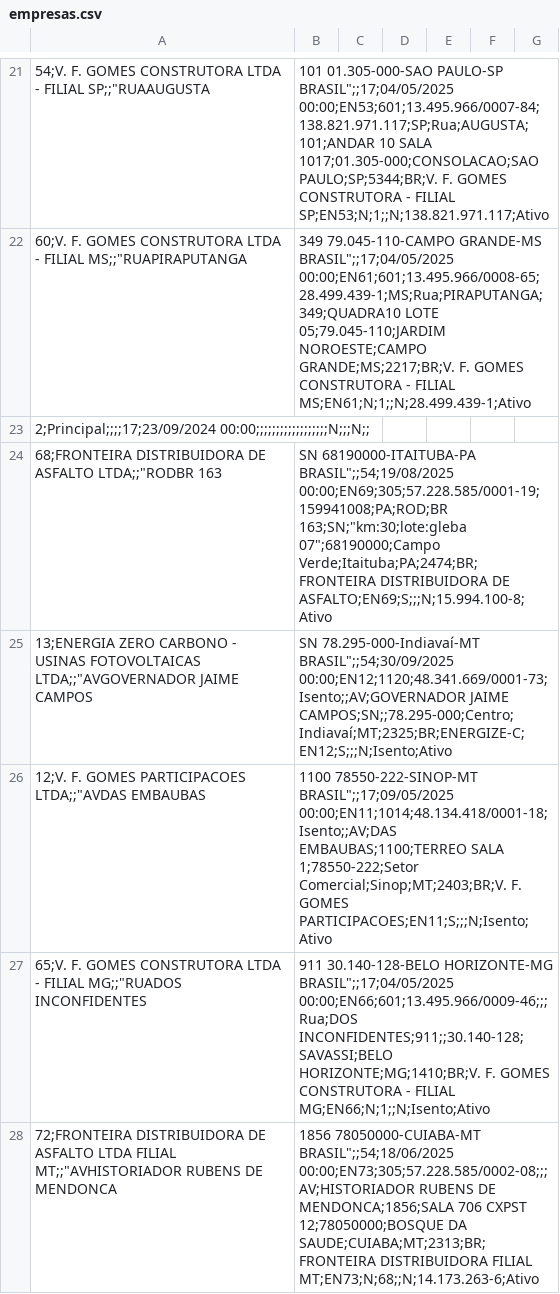
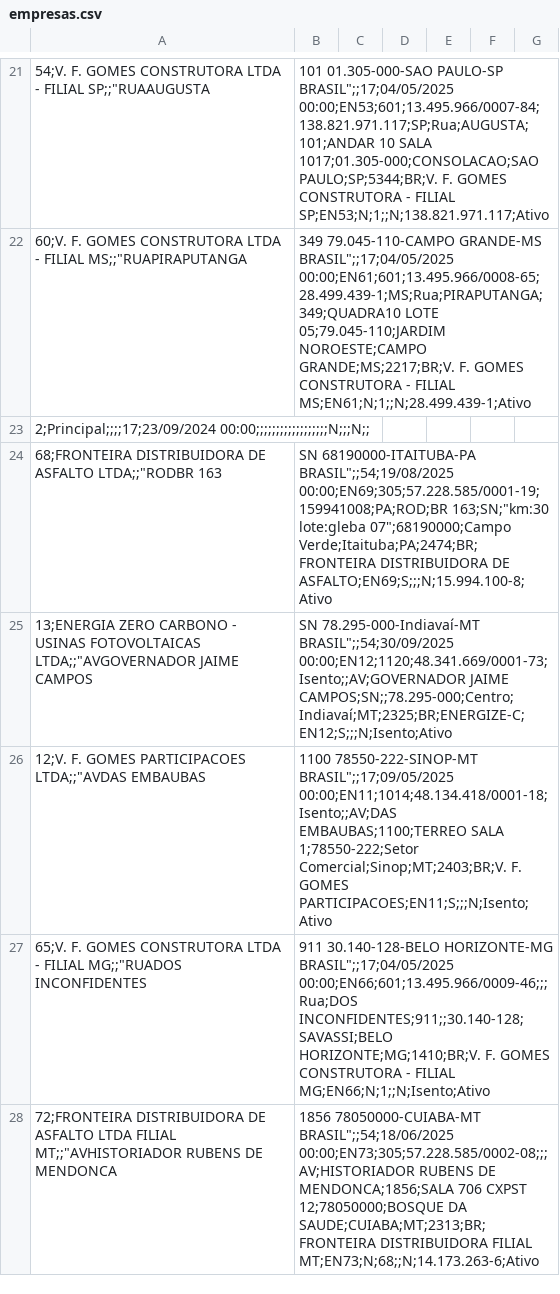
Before and after one commit to MarioViamonte/corp-registry, a CSV file: data/empresas.csv, drawn as a sheet; only a part is shown, gaps mark what is left out; the diff covers the shown part only; the diff names each change by its address in the sheet, - before the commit and + after, or states it on an @@ line.

```diff
--- a/data/empresas.csv
+++ b/data/empresas.csv
-B24: …BRASIL";;54;19/08/2025 00:00;EN69;305;57.228.585/0001-19;159941008;PA;ROD;BR 163;SN;"km:30;lote:gleba 07";68190000;Campo Verde;Itaituba;PA;2474;BR;FRONTEIRA…
+B24: …BRASIL";;54;19/08/2025 00:00;EN69;305;57.228.585/0001-19;159941008;PA;ROD;BR 163;SN;"km:30 lote:gleba 07";68190000;Campo Verde;Itaituba;PA;2474;BR;FRONTEIRA…
```
Also changed, not shown: 2 added rows and 1 edited cell elsewhere in this file, 2 other files.
